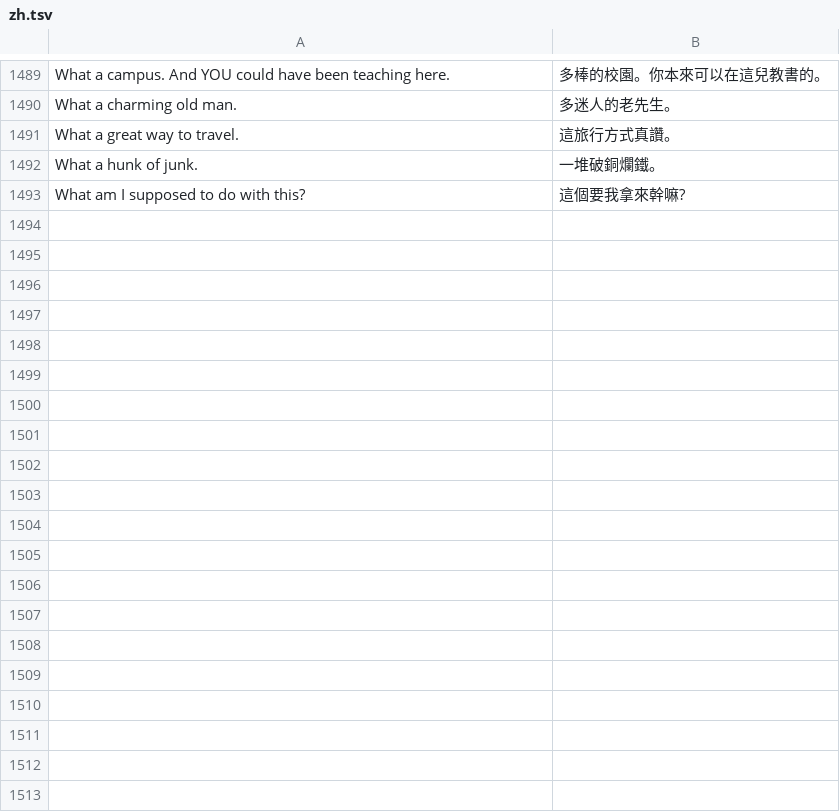
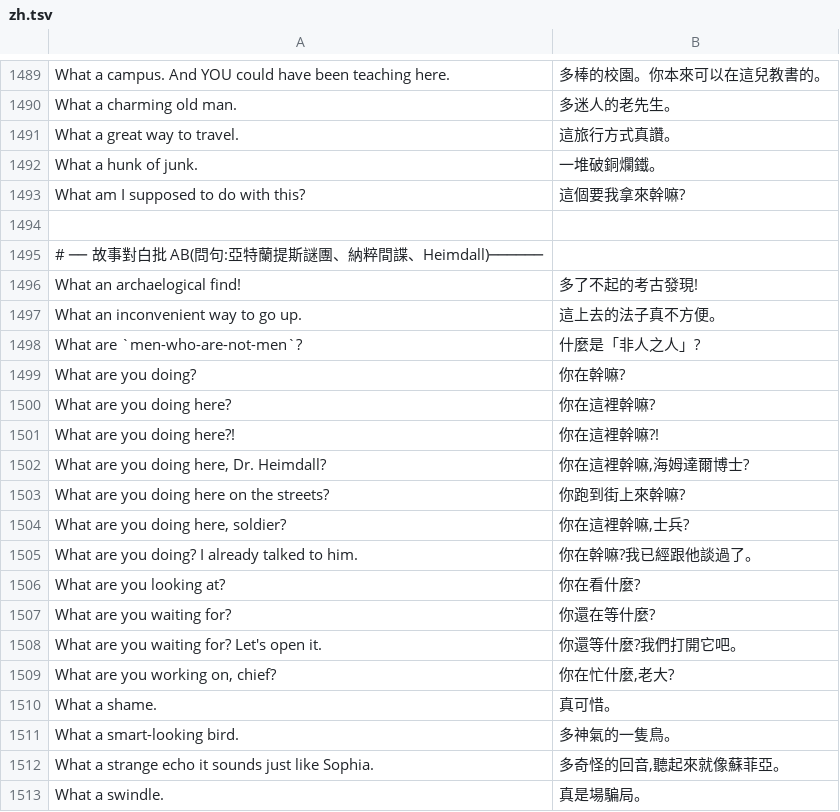
Before and after one commit to wicanr2/indiana-jones-and-the-fate-of-atlantis-cht, a TSV file: translations/zh.tsv, drawn as a sheet; only a part is shown, gaps mark what is left out; the diff covers the shown part only; the diff names each change by its address in the sheet, - before the commit and + after, or states it on an @@ line.

```diff
--- a/translations/zh.tsv
+++ b/translations/zh.tsv
+row 1494: (empty)
+row 1495: # ── 故事對白批 AB(問句:亞特蘭提斯謎團、納粹間諜、Heimdall)──────
+row 1496: What an archaelogical find! | 多了不起的考古發現!
+row 1497: What an inconvenient way to go up. | 這上去的法子真不方便。
+row 1498: What are `men-who-are-not-men`? | 什麼是「非人之人」?
+row 1499: What are you doing? | 你在幹嘛?
+row 1500: What are you doing here? | 你在這裡幹嘛?
+row 1501: What are you doing here?! | 你在這裡幹嘛?!
+row 1502: What are you doing here, Dr. Heimdall? | 你在這裡幹嘛,海姆達爾博士?
+row 1503: What are you doing here on the streets? | 你跑到街上來幹嘛?
+row 1504: What are you doing here, soldier? | 你在這裡幹嘛,士兵?
+row 1505: What are you doing? I already talked to him. | 你在幹嘛?我已經跟他談過了。
+row 1506: What are you looking at? | 你在看什麼?
+row 1507: What are you waiting for? | 你還在等什麼?
+row 1508: What are you waiting for? Let's open it. | 你還等什麼?我們打開它吧。
+row 1509: What are you working on, chief? | 你在忙什麼,老大?
+row 1510: What a shame. | 真可惜。
+row 1511: What a smart-looking bird. | 多神氣的一隻鳥。
+row 1512: What a strange echo it sounds just like Sophia. | 多奇怪的回音,聽起來就像蘇菲亞。
+row 1513: What a swindle. | 真是場騙局。
```
Also changed, not shown: 16 added rows elsewhere in this file.
